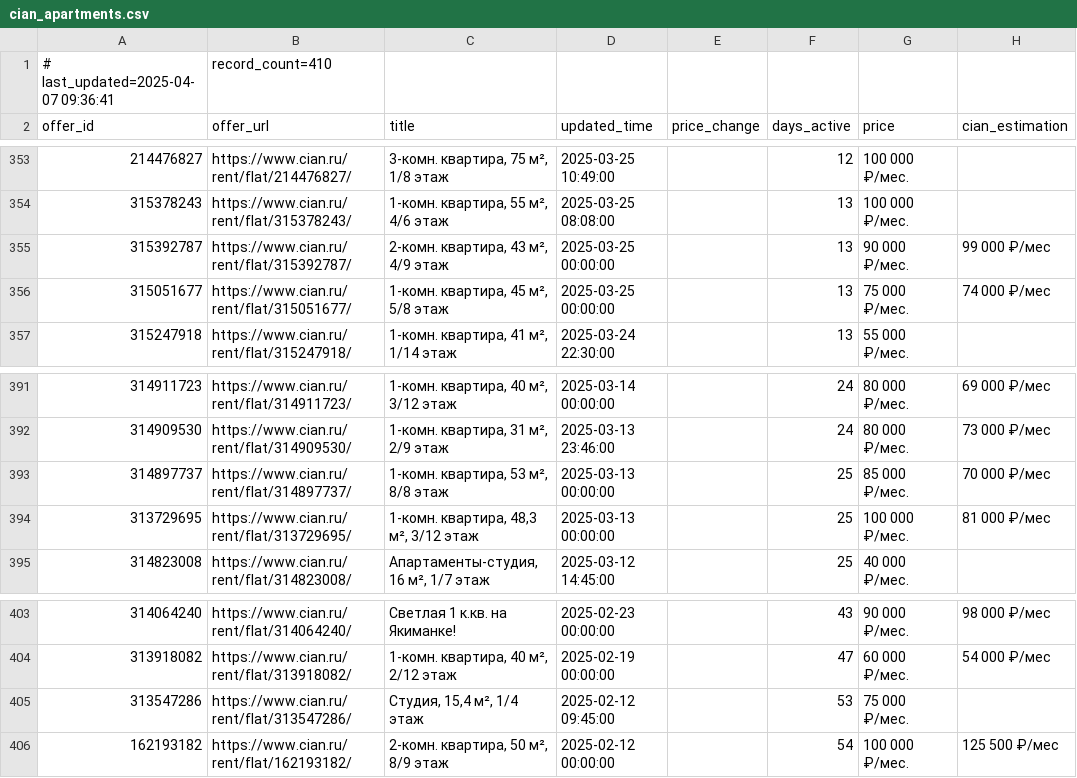
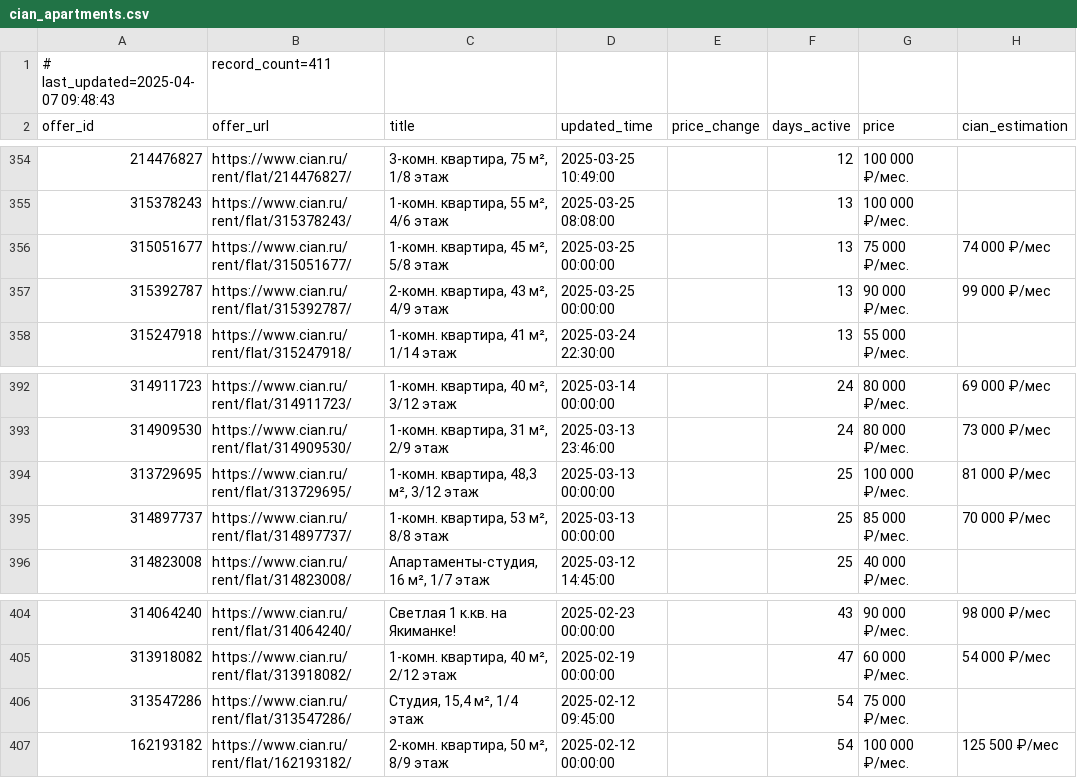
Before and after one commit to klimmm/cian-tracker, a CSV file: cian_apartments.csv, drawn as a sheet; only a part is shown, gaps mark what is left out; addresses are those after the commit; the diff covers the shown part only; the diff names each change by its address in the sheet, - before the commit and + after, or states it on an @@ line.

```diff
--- a/cian_apartments.csv
+++ b/cian_apartments.csv
-A1 (offer_id): # last_updated=2025-04-07 09:36:41
+A1 (offer_id): # last_updated=2025-04-07 09:48:43
-B1 (offer_url): record_count=410
+B1 (offer_url): record_count=411
-F406 (days_active): 53
+F406 (days_active): 54
```
Also changed, not shown: 1 added row, 15 moved rows and 6 edited cells elsewhere in this file.
